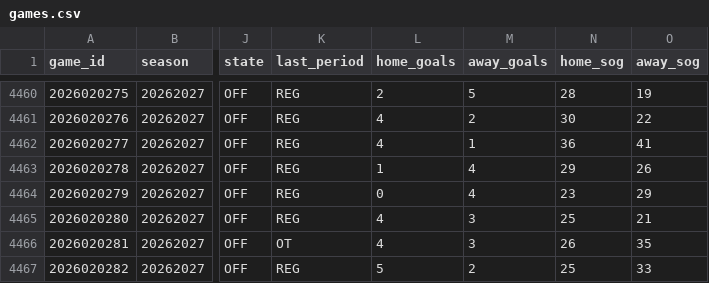
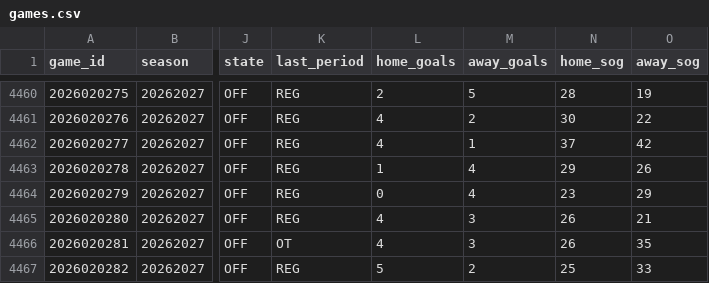
Before and after one commit to jeffreymschuh-collab/nhl-model, a CSV file: data/games.csv, drawn as a sheet; only a part is shown, gaps mark what is left out; the diff names each change by its address in the sheet, - before the commit and + after, or states it on an @@ line.

```diff
--- a/data/games.csv
+++ b/data/games.csv
-N4462 (home_sog): 36
+N4462 (home_sog): 37
-O4462 (away_sog): 41
+O4462 (away_sog): 42
-N4465 (home_sog): 25
+N4465 (home_sog): 26
```
Also changed, not shown: results/reads_log.csv, 10 other files.
